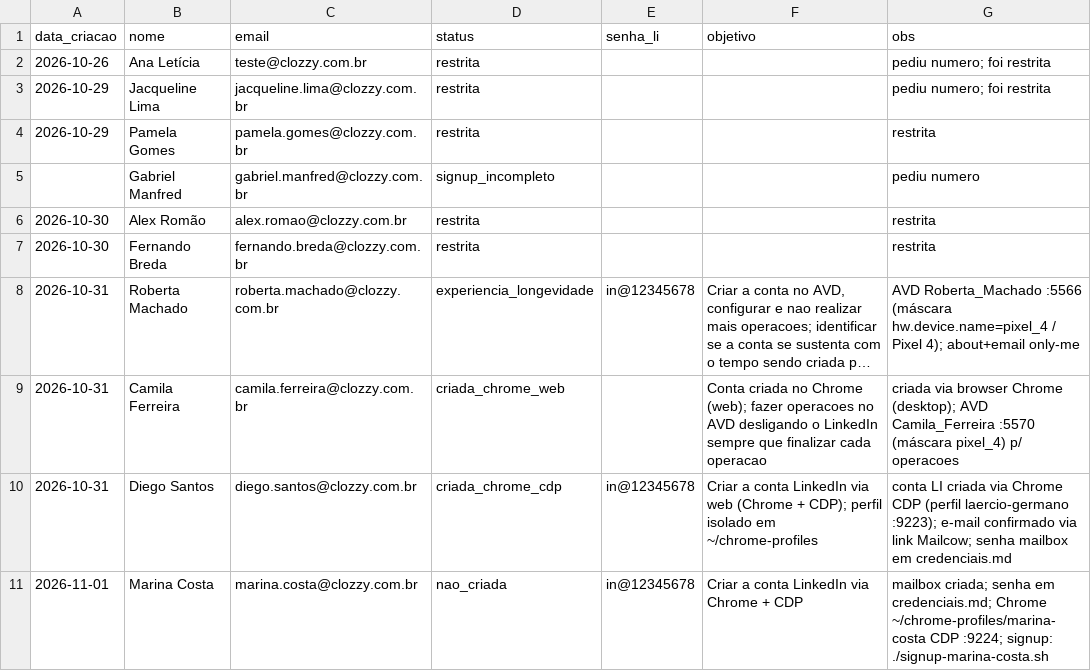
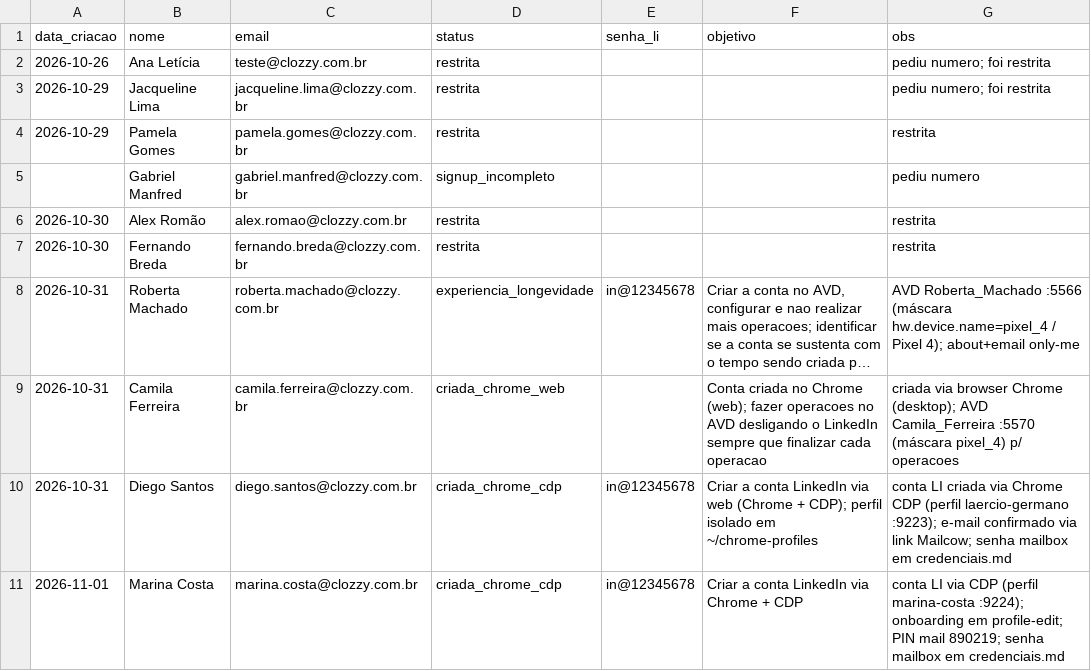
Before and after one commit to laerciogermano/workstation, a CSV file: screen-robot/pocs/android-studio/contas-linkedin-clozzy.csv, drawn as a sheet; long unchanged cells end in ….

```diff
--- a/screen-robot/pocs/android-studio/contas-linkedin-clozzy.csv
+++ b/screen-robot/pocs/android-studio/contas-linkedin-clozzy.csv
@@ -10,2 +10,2 @@ data_criacao,nome,email,status,senha_li,objetivo,obs
 2026-10-31,Diego Santos,diego.santos@clozzy.com.br,criada_chrome_cdp,in@12345678,"Criar a conta LinkedIn via web (Chrome + CDP); perfil isolado em ~/chrome-profiles","conta LI criada via Chrome CDP (perfil laercio-germano :9223); e-mail confirmado via link Mailcow; senha mailbox em credenciais.md"
-2026-11-01,Marina Costa,marina.costa@clozzy.com.br,nao_criada,in@12345678,"Criar a conta LinkedIn via Chrome + CDP","mailbox criada; senha em credenciais.md; Chrome ~/chrome-profiles/marina-costa CDP :9224; signup: ./signup-marina-costa.sh"
+2026-11-01,Marina Costa,marina.costa@clozzy.com.br,criada_chrome_cdp,in@12345678,"Criar a conta LinkedIn via Chrome + CDP","conta LI via CDP (perfil marina-costa :9224); onboarding em profile-edit; PIN mail 890219; senha mailbox em credenciais.md"
```
Also changed, not shown: 2 other files.
